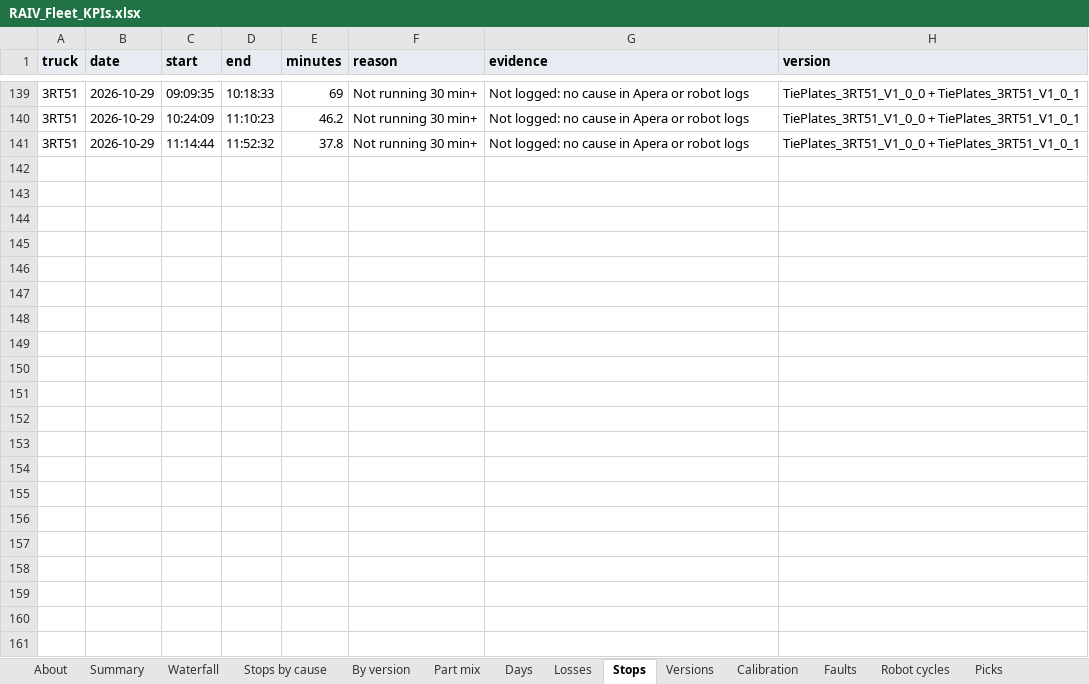
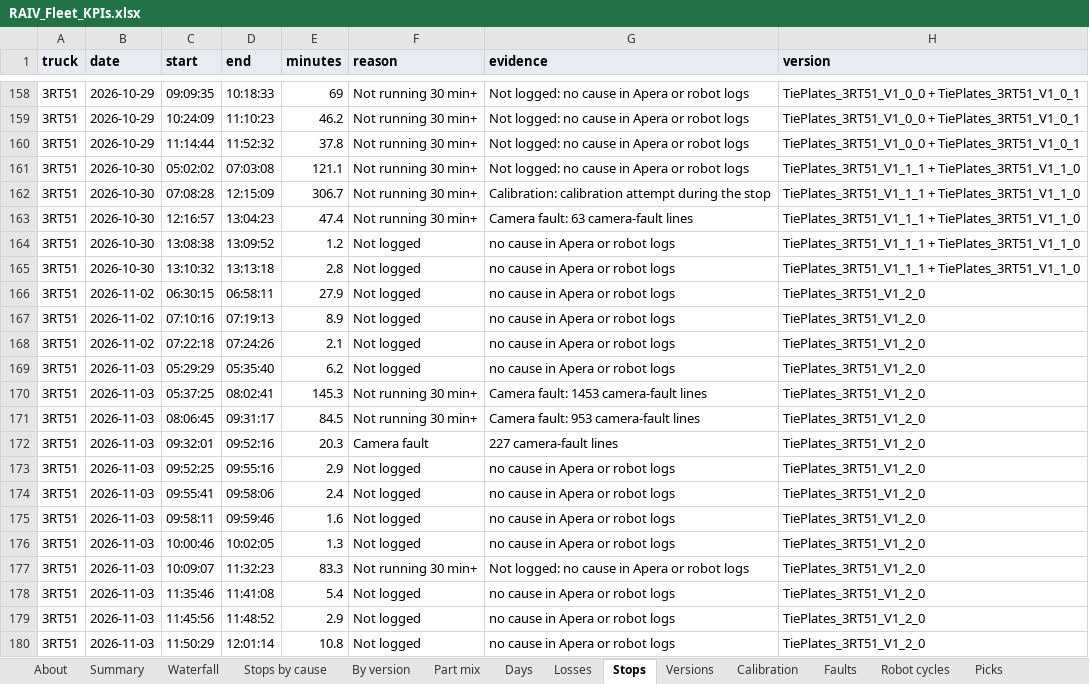
Before and after one commit to cotyc-bbrailtech/RAIV-FLEET-KPI, an Excel workbook: RAIV_Fleet_KPIs.xlsx, sheet Stops, drawn as a sheet; only a part is shown, gaps mark what is left out; values as stored, in another font and other column widths than the file's, no borders; charts and pictures not drawn; the diff covers the shown part only; the diff names each change by its address in the sheet, - before the commit and + after, or states it on an @@ line.

```diff
--- a/RAIV_Fleet_KPIs.xlsx (sheet Stops)
+++ b/RAIV_Fleet_KPIs.xlsx (sheet Stops)
+row 161: 3RT51 | 2026-10-30 | 05:02:02 | 07:03:08 | 121.1 | Not running 30 min+ | Not logged: no cause in Apera or robot logs | TiePlates_3RT51_V1_1_1 + TiePlates_3RT51_V1_1_0
+row 162: 3RT51 | 2026-10-30 | 07:08:28 | 12:15:09 | 306.7 | Not running 30 min+ | Calibration: calibration attempt during the stop | TiePlates_3RT51_V1_1_1 + TiePlates_3RT51_V1_1_0
+row 163: 3RT51 | 2026-10-30 | 12:16:57 | 13:04:23 | 47.4 | Not running 30 min+ | Camera fault: 63 camera-fault lines | TiePlates_3RT51_V1_1_1 + TiePlates_3RT51_V1_1_0
+row 164: 3RT51 | 2026-10-30 | 13:08:38 | 13:09:52 | 1.2 | Not logged | no cause in Apera or robot logs | TiePlates_3RT51_V1_1_1 + TiePlates_3RT51_V1_1_0
+row 165: 3RT51 | 2026-10-30 | 13:10:32 | 13:13:18 | 2.8 | Not logged | no cause in Apera or robot logs | TiePlates_3RT51_V1_1_1 + TiePlates_3RT51_V1_1_0
+row 166: 3RT51 | 2026-11-02 | 06:30:15 | 06:58:11 | 27.9 | Not logged | no cause in Apera or robot logs | TiePlates_3RT51_V1_2_0
+row 167: 3RT51 | 2026-11-02 | 07:10:16 | 07:19:13 | 8.9 | Not logged | no cause in Apera or robot logs | TiePlates_3RT51_V1_2_0
+row 168: 3RT51 | 2026-11-02 | 07:22:18 | 07:24:26 | 2.1 | Not logged | no cause in Apera or robot logs | TiePlates_3RT51_V1_2_0
+row 169: 3RT51 | 2026-11-03 | 05:29:29 | 05:35:40 | 6.2 | Not logged | no cause in Apera or robot logs | TiePlates_3RT51_V1_2_0
+row 170: 3RT51 | 2026-11-03 | 05:37:25 | 08:02:41 | 145.3 | Not running 30 min+ | Camera fault: 1453 camera-fault lines | TiePlates_3RT51_V1_2_0
+row 171: 3RT51 | 2026-11-03 | 08:06:45 | 09:31:17 | 84.5 | Not running 30 min+ | Camera fault: 953 camera-fault lines | TiePlates_3RT51_V1_2_0
+row 172: 3RT51 | 2026-11-03 | 09:32:01 | 09:52:16 | 20.3 | Camera fault | 227 camera-fault lines | TiePlates_3RT51_V1_2_0
+row 173: 3RT51 | 2026-11-03 | 09:52:25 | 09:55:16 | 2.9 | Not logged | no cause in Apera or robot logs | TiePlates_3RT51_V1_2_0
+row 174: 3RT51 | 2026-11-03 | 09:55:41 | 09:58:06 | 2.4 | Not logged | no cause in Apera or robot logs | TiePlates_3RT51_V1_2_0
+row 175: 3RT51 | 2026-11-03 | 09:58:11 | 09:59:46 | 1.6 | Not logged | no cause in Apera or robot logs | TiePlates_3RT51_V1_2_0
+row 176: 3RT51 | 2026-11-03 | 10:00:46 | 10:02:05 | 1.3 | Not logged | no cause in Apera or robot logs | TiePlates_3RT51_V1_2_0
+row 177: 3RT51 | 2026-11-03 | 10:09:07 | 11:32:23 | 83.3 | Not running 30 min+ | Not logged: no cause in Apera or robot logs | TiePlates_3RT51_V1_2_0
+row 178: 3RT51 | 2026-11-03 | 11:35:46 | 11:41:08 | 5.4 | Not logged | no cause in Apera or robot logs | TiePlates_3RT51_V1_2_0
+row 179: 3RT51 | 2026-11-03 | 11:45:56 | 11:48:52 | 2.9 | Not logged | no cause in Apera or robot logs | TiePlates_3RT51_V1_2_0
+row 180: 3RT51 | 2026-11-03 | 11:50:29 | 12:01:14 | 10.8 | Not logged | no cause in Apera or robot logs | TiePlates_3RT51_V1_2_0
```
Also changed, not shown: 19 added rows elsewhere in this sheet, sheet Picks, sheet Robot cycles, sheet Losses, sheet Part mix data, sheet Days, sheet Faults, 8 more sheets, formulas that keep their value, 1 other file.
